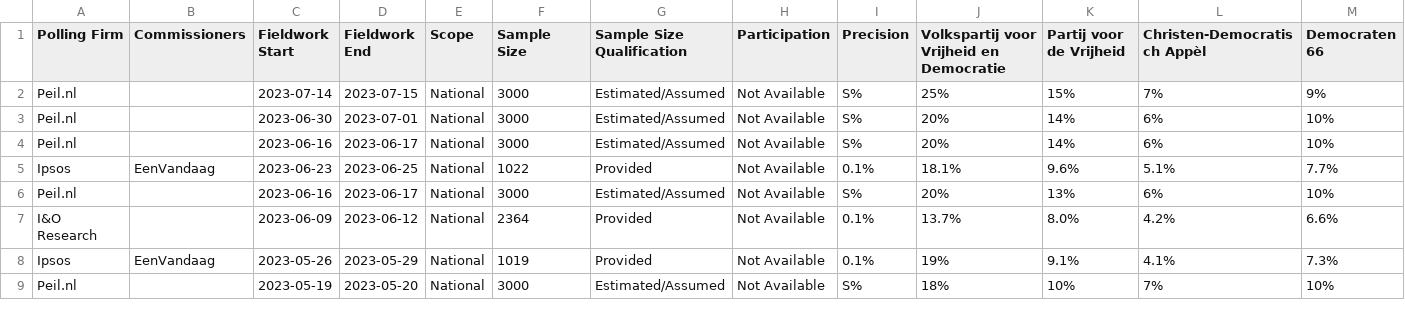
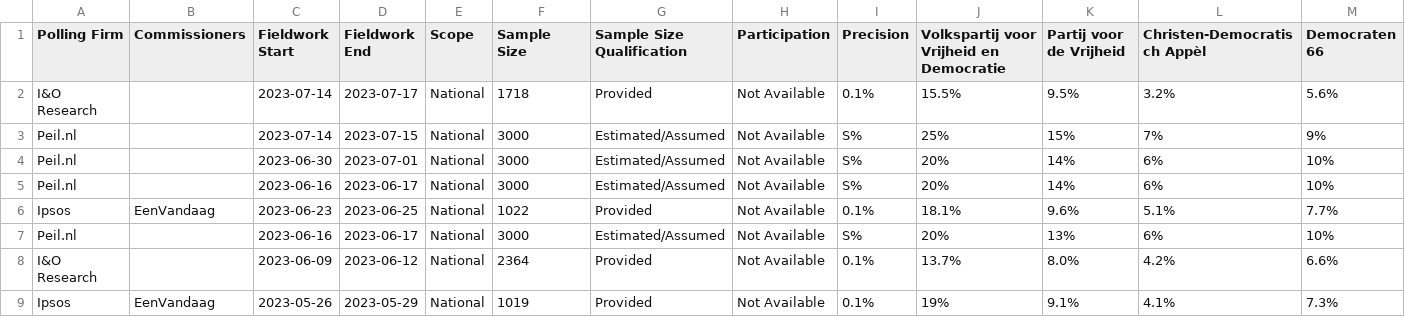
Before and after one commit to michalskop/europeelects, a CSV file: data_original/nl.csv, drawn as a sheet; only a part is shown; the shorter side is filled out with more unchanged rows; rows hold the shown columns only; the diff names each change by its address in the sheet, - before the commit and + after, or states it on an @@ line.

```diff
--- a/data_original/nl.csv
+++ b/data_original/nl.csv
+row 2: I&O Research |  | 2023-07-14 | 2023-07-17 | National | 1718 | Provided | Not Available | 0.1% | 15.5% | 9.5% | 3.2% | 5.6%
```
Also changed, not shown: data_original/si.csv.
